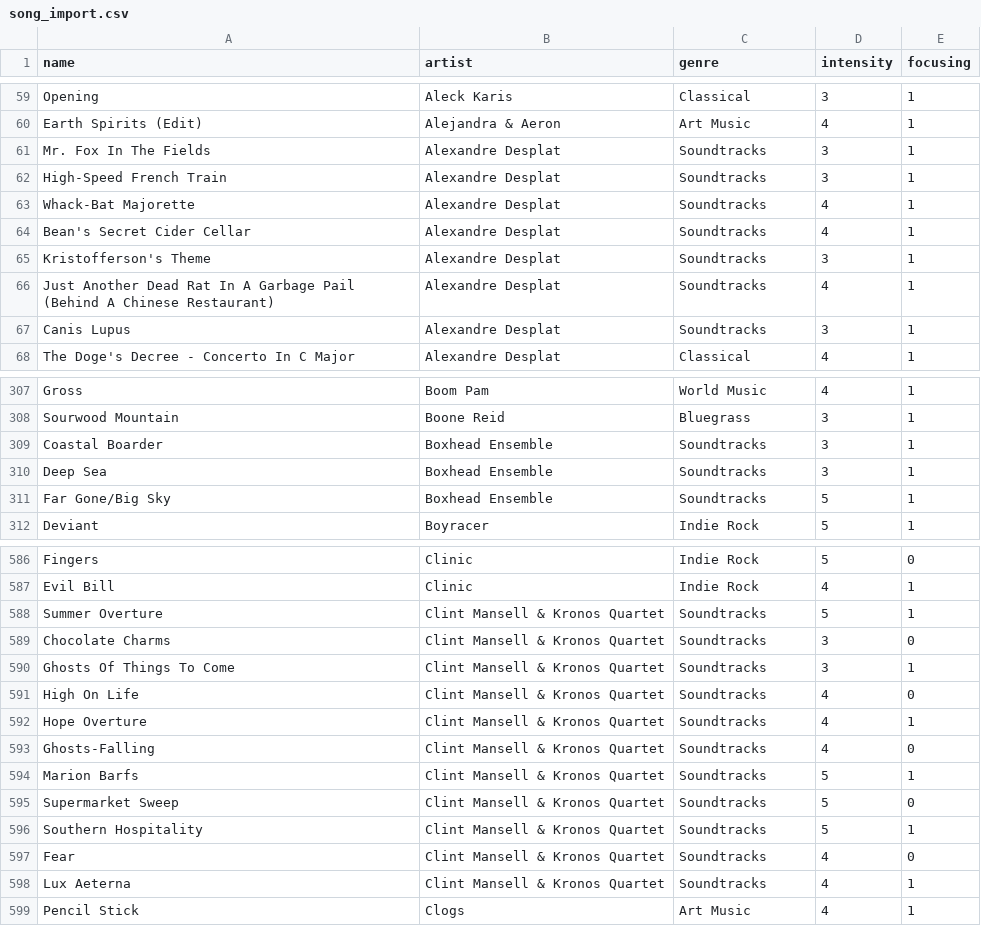
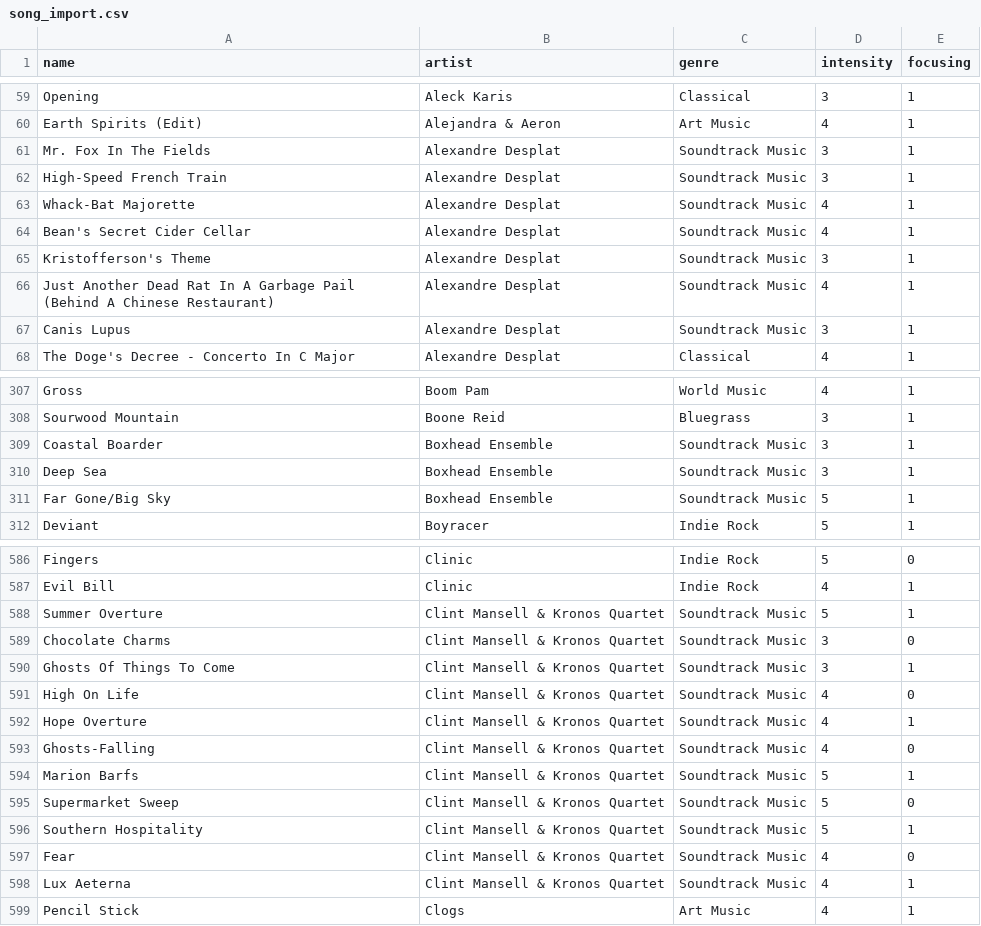
Before and after one commit to atticedit/jukebox-jury, a CSV file: data/song_import.csv, drawn as a sheet; only a part is shown, gaps mark what is left out; the diff covers the shown part only.

```diff
--- a/data/song_import.csv
+++ b/data/song_import.csv
@@ -60,9 +60,9 @@ Opening,Aleck Karis,Classical,3,1
 Earth Spirits (Edit),Alejandra & Aeron,Art Music,4,1
-Mr. Fox In The Fields,Alexandre Desplat,Soundtracks,3,1
-High-Speed French Train,Alexandre Desplat,Soundtracks,3,1
-Whack-Bat Majorette,Alexandre Desplat,Soundtracks,4,1
-Bean's Secret Cider Cellar,Alexandre Desplat,Soundtracks,4,1
-Kristofferson's Theme,Alexandre Desplat,Soundtracks,3,1
-Just Another Dead Rat In A Garbage Pail (Behind A Chinese Restaurant),Alexandre Desplat,Soundtracks,4,1
-Canis Lupus,Alexandre Desplat,Soundtracks,3,1
+Mr. Fox In The Fields,Alexandre Desplat,Soundtrack Music,3,1
+High-Speed French Train,Alexandre Desplat,Soundtrack Music,3,1
+Whack-Bat Majorette,Alexandre Desplat,Soundtrack Music,4,1
+Bean's Secret Cider Cellar,Alexandre Desplat,Soundtrack Music,4,1
+Kristofferson's Theme,Alexandre Desplat,Soundtrack Music,3,1
+Just Another Dead Rat In A Garbage Pail (Behind A Chinese Restaurant),Alexandre Desplat,Soundtrack Music,4,1
+Canis Lupus,Alexandre Desplat,Soundtrack Music,3,1
 The Doge's Decree - Concerto In C Major,Alexandre Desplat,Classical,4,1
@@ -308,5 +308,5 @@ Gross,Boom Pam,World Music,4,1
 Sourwood Mountain,Boone Reid,Bluegrass,3,1
-Coastal Boarder,Boxhead Ensemble,Soundtracks,3,1
-Deep Sea,Boxhead Ensemble,Soundtracks,3,1
-Far Gone/Big Sky,Boxhead Ensemble,Soundtracks,5,1
+Coastal Boarder,Boxhead Ensemble,Soundtrack Music,3,1
+Deep Sea,Boxhead Ensemble,Soundtrack Music,3,1
+Far Gone/Big Sky,Boxhead Ensemble,Soundtrack Music,5,1
 Deviant,Boyracer,Indie Rock,5,1
@@ -587,13 +587,13 @@ Fingers,Clinic,Indie Rock,5,0
 Evil Bill,Clinic,Indie Rock,4,1
-Summer Overture,Clint Mansell & Kronos Quartet,Soundtracks,5,1
-Chocolate Charms,Clint Mansell & Kronos Quartet,Soundtracks,3,0
-Ghosts Of Things To Come,Clint Mansell & Kronos Quartet,Soundtracks,3,1
-High On Life,Clint Mansell & Kronos Quartet,Soundtracks,4,0
-Hope Overture,Clint Mansell & Kronos Quartet,Soundtracks,4,1
-Ghosts-Falling,Clint Mansell & Kronos Quartet,Soundtracks,4,0
-Marion Barfs,Clint Mansell & Kronos Quartet,Soundtracks,5,1
-Supermarket Sweep,Clint Mansell & Kronos Quartet,Soundtracks,5,0
-Southern Hospitality,Clint Mansell & Kronos Quartet,Soundtracks,5,1
-Fear,Clint Mansell & Kronos Quartet,Soundtracks,4,0
-Lux Aeterna,Clint Mansell & Kronos Quartet,Soundtracks,4,1
+Summer Overture,Clint Mansell & Kronos Quartet,Soundtrack Music,5,1
+Chocolate Charms,Clint Mansell & Kronos Quartet,Soundtrack Music,3,0
+Ghosts Of Things To Come,Clint Mansell & Kronos Quartet,Soundtrack Music,3,1
+High On Life,Clint Mansell & Kronos Quartet,Soundtrack Music,4,0
+Hope Overture,Clint Mansell & Kronos Quartet,Soundtrack Music,4,1
+Ghosts-Falling,Clint Mansell & Kronos Quartet,Soundtrack Music,4,0
+Marion Barfs,Clint Mansell & Kronos Quartet,Soundtrack Music,5,1
+Supermarket Sweep,Clint Mansell & Kronos Quartet,Soundtrack Music,5,0
+Southern Hospitality,Clint Mansell & Kronos Quartet,Soundtrack Music,5,1
+Fear,Clint Mansell & Kronos Quartet,Soundtrack Music,4,0
+Lux Aeterna,Clint Mansell & Kronos Quartet,Soundtrack Music,4,1
 Pencil Stick,Clogs,Art Music,4,1
```
Also changed, not shown: 20 edited cells elsewhere in this file, 12 other files.
